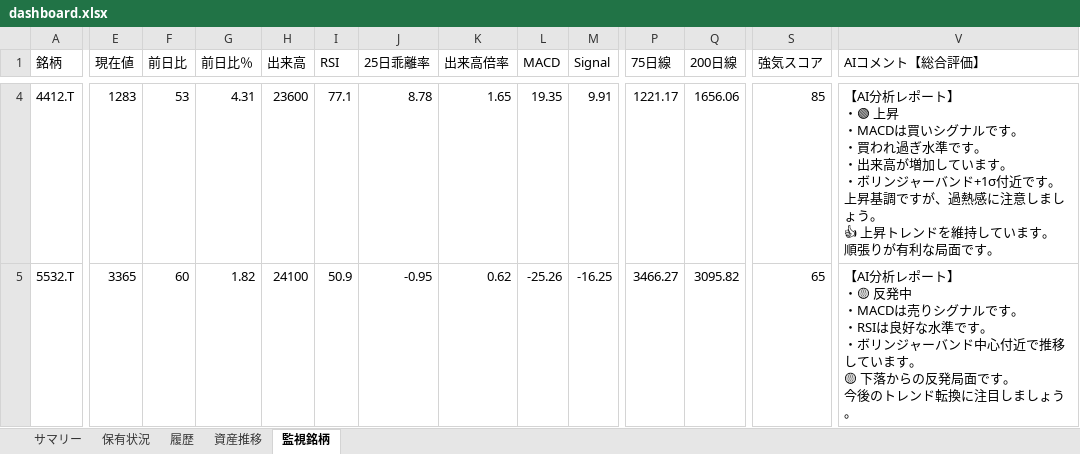
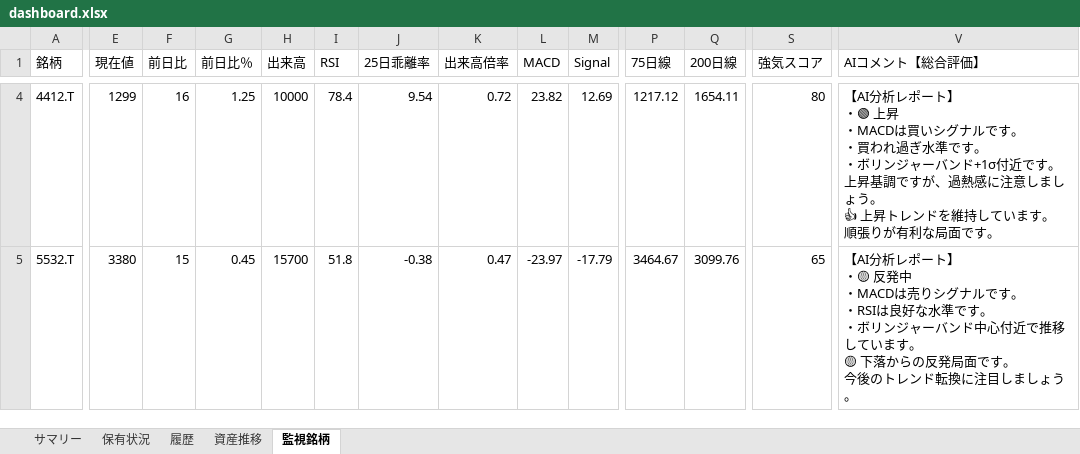
Before and after one commit to wac1223/stock_tool, an Excel workbook: dashboard.xlsx, sheet 監視銘柄, drawn as a sheet; only a part is shown, gaps mark what is left out; values as stored, in another font and other column widths than the file's, no borders; ↵ is a line break in a cell; the diff covers the shown part only; the diff names each change by its address in the sheet, - before the commit and + after, or states it on an @@ line.

```diff
--- a/dashboard.xlsx (sheet 監視銘柄)
+++ b/dashboard.xlsx (sheet 監視銘柄)
-E4 (現在値): 1283
+E4 (現在値): 1299
-F4 (前日比): 53
+F4 (前日比): 16
-G4 (前日比％): 4.31
+G4 (前日比％): 1.25
-H4 (出来高): 23600
+H4 (出来高): 10000
-I4 (RSI): 77.1
+I4 (RSI): 78.4
-J4 (25日乖離率): 8.78
+J4 (25日乖離率): 9.54
-K4 (出来高倍率): 1.65
+K4 (出来高倍率): 0.72
-L4 (MACD): 19.35
+L4 (MACD): 23.82
-M4 (Signal): 9.91
+M4 (Signal): 12.69
-P4 (75日線): 1221.17
+P4 (75日線): 1217.12
-Q4 (200日線): 1656.06
+Q4 (200日線): 1654.11
-S4 (強気スコア): 85
+S4 (強気スコア): 80
-V4 (AIコメント【総合評価】): …す。 ↵ ・出来高が増加しています。 ↵ ・ボリンジ…
+V4 (AIコメント【総合評価】): …す。 ↵ ・ボリンジ…
-E5 (現在値): 3365
+E5 (現在値): 3380
-F5 (前日比): 60
+F5 (前日比): 15
-G5 (前日比％): 1.82
+G5 (前日比％): 0.45
-H5 (出来高): 24100
+H5 (出来高): 15700
-I5 (RSI): 50.9
+I5 (RSI): 51.8
-J5 (25日乖離率): -0.95
+J5 (25日乖離率): -0.38
-K5 (出来高倍率): 0.62
+K5 (出来高倍率): 0.47
-L5 (MACD): -25.26
+L5 (MACD): -23.97
-M5 (Signal): -16.25
+M5 (Signal): -17.79
-P5 (75日線): 3466.27
+P5 (75日線): 3464.67
-Q5 (200日線): 3095.82
+Q5 (200日線): 3099.76
```
Also changed, not shown: 307 edited cells elsewhere in this sheet, sheet 保有状況, sheet 履歴, sheet サマリー, sheet 資産推移, portfolio.xlsx, price_history.xlsx, 4 other files.
